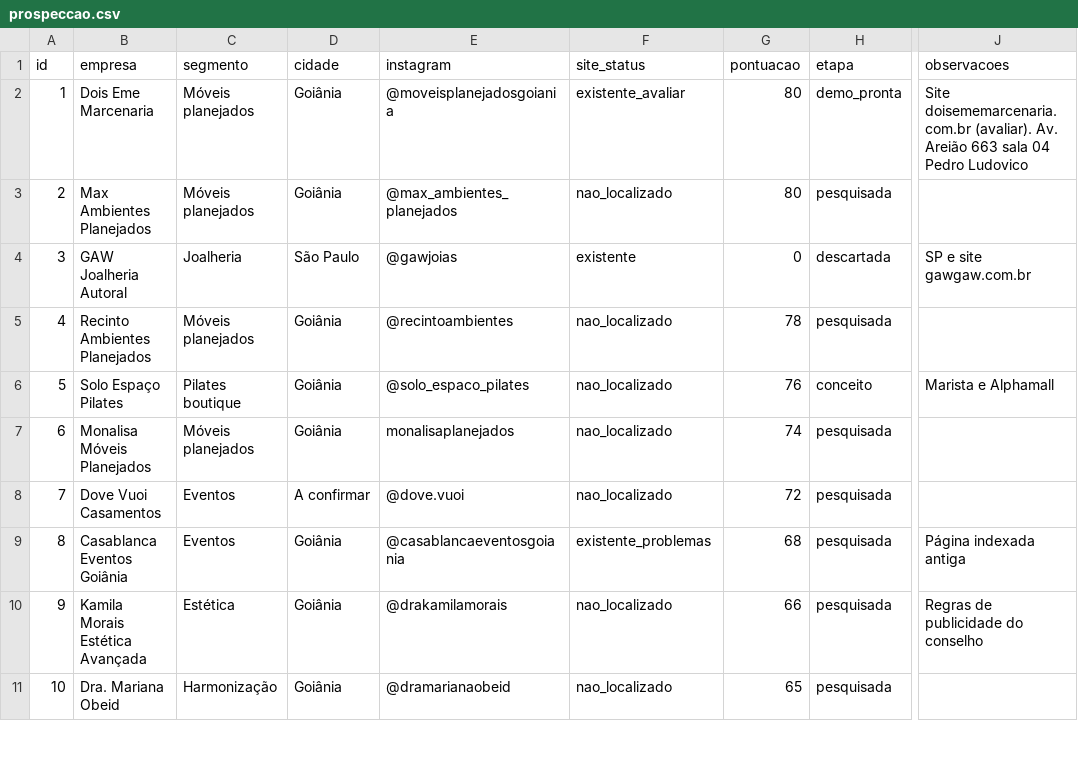
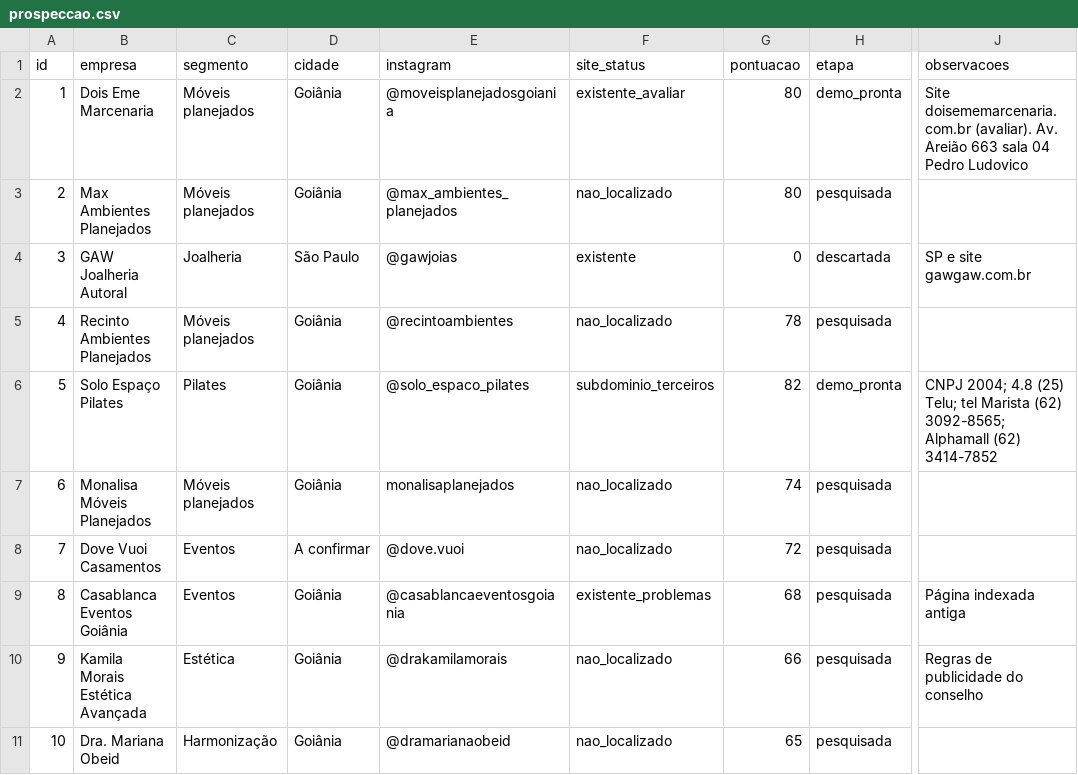
Before and after one commit to samuelrodrigoAEU/Renda-Extra, a CSV file: pesquisa/prospeccao.csv, drawn as a sheet; only a part is shown, gaps mark what is left out; the diff names each change by its address in the sheet, - before the commit and + after, or states it on an @@ line.

```diff
--- a/pesquisa/prospeccao.csv
+++ b/pesquisa/prospeccao.csv
-C6 (segmento): Pilates boutique
+C6 (segmento): Pilates
-F6 (site_status): nao_localizado
+F6 (site_status): subdominio_terceiros
-G6 (pontuacao): 76
+G6 (pontuacao): 82
-H6 (etapa): conceito
+H6 (etapa): demo_pronta
-J6 (observacoes): Marista e Alphamall
+J6 (observacoes): CNPJ 2004; 4.8 (25) Telu; tel Marista (62) 3092-8565; Alphamall (62) 3414-7852
```
Also changed, not shown: 24 other files.
